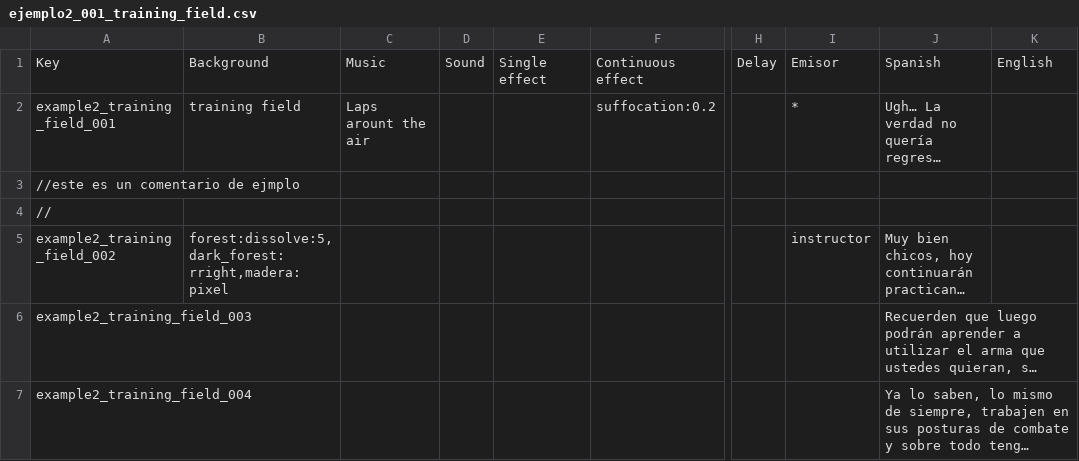
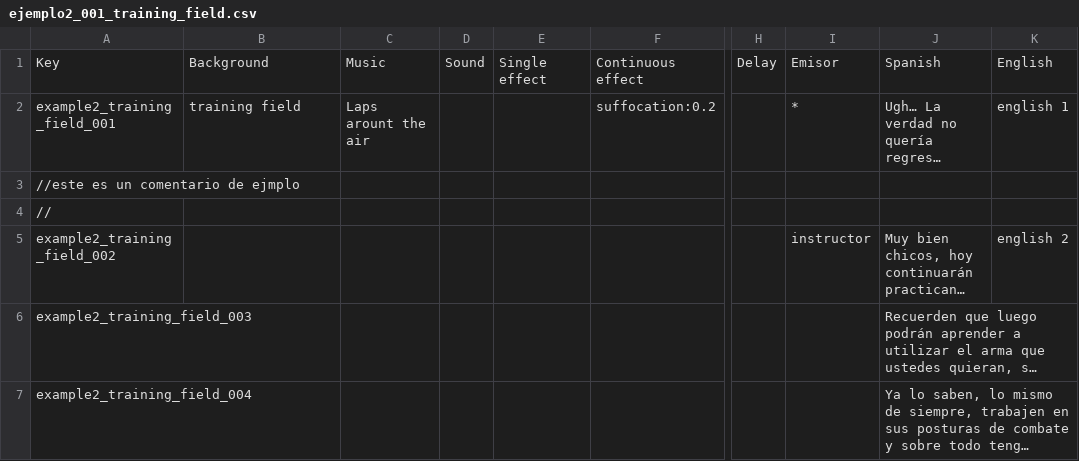
Before and after one commit to Atlantox/atlax-renpy, a CSV file: game/scenes/ejemplo2/ejemplo2_001_training_field.csv, drawn as a sheet; only a part is shown, gaps mark what is left out; long unchanged cells end in …; the diff names each change by its address in the sheet, - before the commit and + after, or states it on an @@ line.

```diff
--- a/game/scenes/ejemplo2/ejemplo2_001_training_field.csv
+++ b/game/scenes/ejemplo2/ejemplo2_001_training_field.csv
-K2: (empty)
+K2: english 1
-B5: forest:dissolve:5,dark_forest:rright,madera:pixel
+B5: (empty)
-K5: (empty)
+K5: english 2
```
Also changed, not shown: 12 other files.
